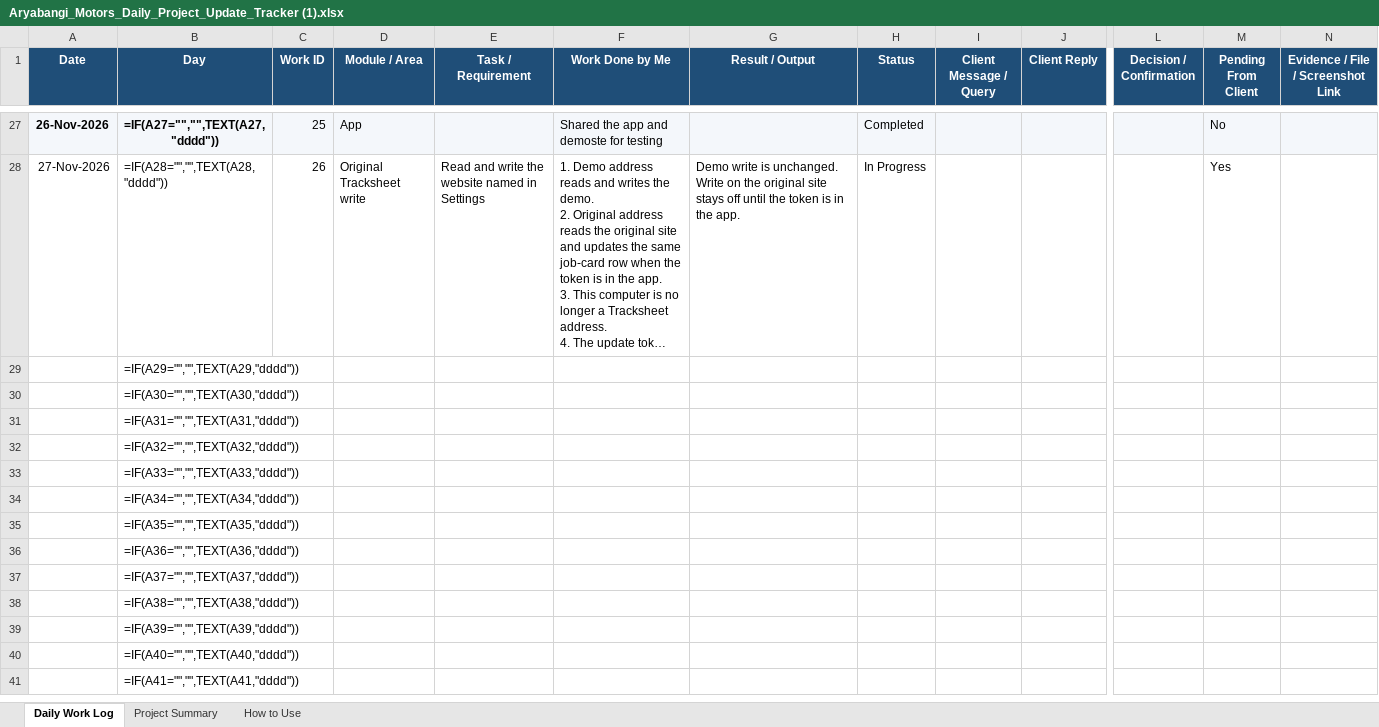
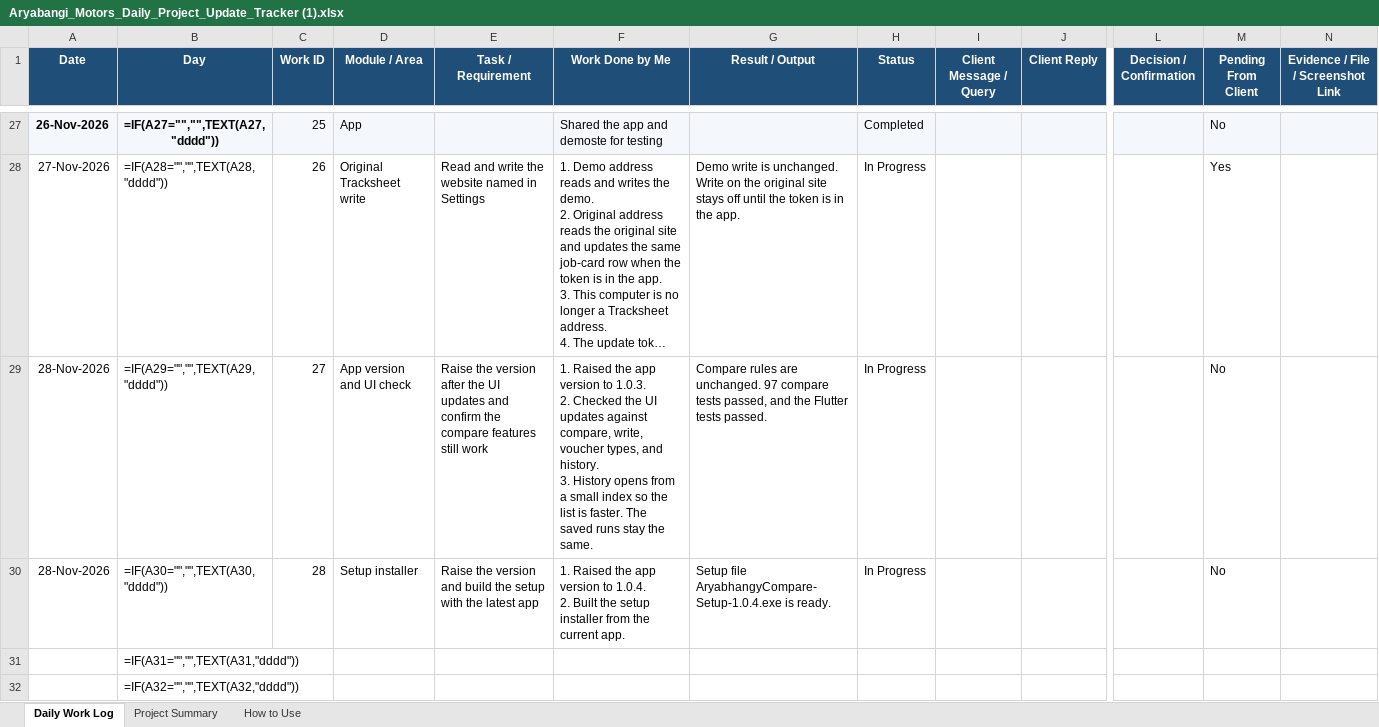
Before and after one commit to aroundai-software/AryaBhangy_Compare_APP, an Excel workbook: Aryabangi_Motors_Daily_Project_Update_Tracker (1).xlsx, sheet Daily Work Log, drawn as a sheet; only a part is shown, gaps mark what is left out; the shorter side is filled out with more unchanged rows; long unchanged cells end in …; values as stored, in another font and other column widths than the file's, no borders; formulas without a stored value are shown as written; conditional formats not drawn; ↵ is a line break in a cell; the diff names each change by its address in the sheet, - before the commit and + after, or states it on an @@ line.

```diff
--- a/Aryabangi_Motors_Daily_Project_Update_Tracker (1).xlsx (sheet Daily Work Log)
+++ b/Aryabangi_Motors_Daily_Project_Update_Tracker (1).xlsx (sheet Daily Work Log)
-A29:A30 (Date): (empty)
+A29:A30 (Date): 28-Nov-2026
-C29 (Work ID): (empty)
+C29 (Work ID): 27
-D29 (Module / Area): (empty)
+D29 (Module / Area): App version and UI check
-E29 (Task / Requirement): (empty)
+E29 (Task / Requirement): Raise the version after the UI updates and confirm the compare features still work
-F29 (Work Done by Me): (empty)
+F29 (Work Done by Me): 1. Raised the app version to 1.0.3. ↵ 2. Checked the UI updates against compare, write, voucher types, and history. ↵ 3. History opens from a small index so the list is faster. The saved runs stay the same.
-G29 (Result / Output): (empty)
+G29 (Result / Output): Compare rules are unchanged. 97 compare tests passed, and the Flutter tests passed.
-H29:H30 (Status): (empty)
+H29:H30 (Status): In Progress
-M29:M30 (Pending From Client): (empty)
+M29:M30 (Pending From Client): No
-C30 (Work ID): (empty)
+C30 (Work ID): 28
-D30 (Module / Area): (empty)
+D30 (Module / Area): Setup installer
-E30 (Task / Requirement): (empty)
+E30 (Task / Requirement): Raise the version and build the setup with the latest app
-F30 (Work Done by Me): (empty)
+F30 (Work Done by Me): 1. Raised the app version to 1.0.4. ↵ 2. Built the setup installer from the current app.
-G30 (Result / Output): (empty)
+G30 (Result / Output): Setup file AryabhangyCompare-Setup-1.0.4.exe is ready.
```
Also changed, not shown: 18 other files.
